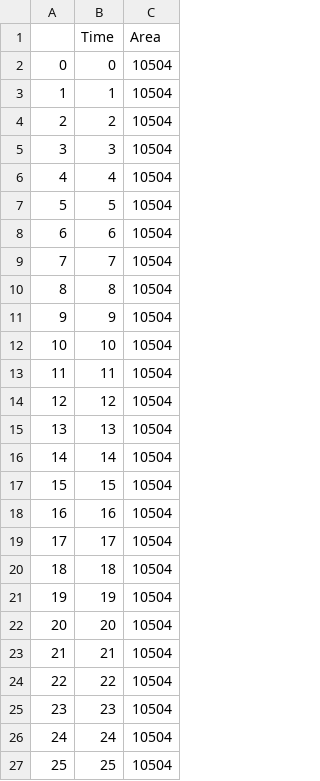
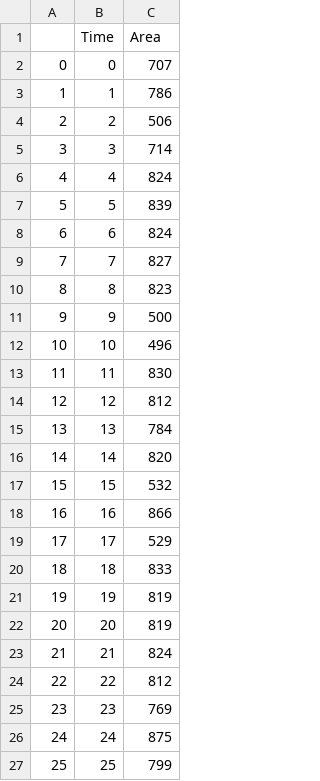
Before and after one commit to Betaglutamate/2022_cell_size_analysis, a CSV file: Volume_short/20220120_volume video/cell_2/analysis/cell_2_dataframe.csv, drawn as a sheet.

```diff
--- a/Volume_short/20220120_volume video/cell_2/analysis/cell_2_dataframe.csv
+++ b/Volume_short/20220120_volume video/cell_2/analysis/cell_2_dataframe.csv
@@ -1,27 +1,27 @@
 ,Time,Area
-0,0,10504
-1,1,10504
-2,2,10504
-3,3,10504
-4,4,10504
-5,5,10504
-6,6,10504
-7,7,10504
-8,8,10504
-9,9,10504
-10,10,10504
-11,11,10504
-12,12,10504
-13,13,10504
-14,14,10504
-15,15,10504
-16,16,10504
-17,17,10504
-18,18,10504
-19,19,10504
-20,20,10504
-21,21,10504
-22,22,10504
-23,23,10504
-24,24,10504
-25,25,10504
+0,0,707
+1,1,786
+2,2,506
+3,3,714
+4,4,824
+5,5,839
+6,6,824
+7,7,827
+8,8,823
+9,9,500
+10,10,496
+11,11,830
+12,12,812
+13,13,784
+14,14,820
+15,15,532
+16,16,866
+17,17,529
+18,18,833
+19,19,819
+20,20,819
+21,21,824
+22,22,812
+23,23,769
+24,24,875
+25,25,799
```
Also changed, not shown: Volume_short/20220120_volume video/01_final_df.csv, Volume_short/20220120_volume video/cell_1/analysis/cell_1_dataframe.csv, 3 other files.
